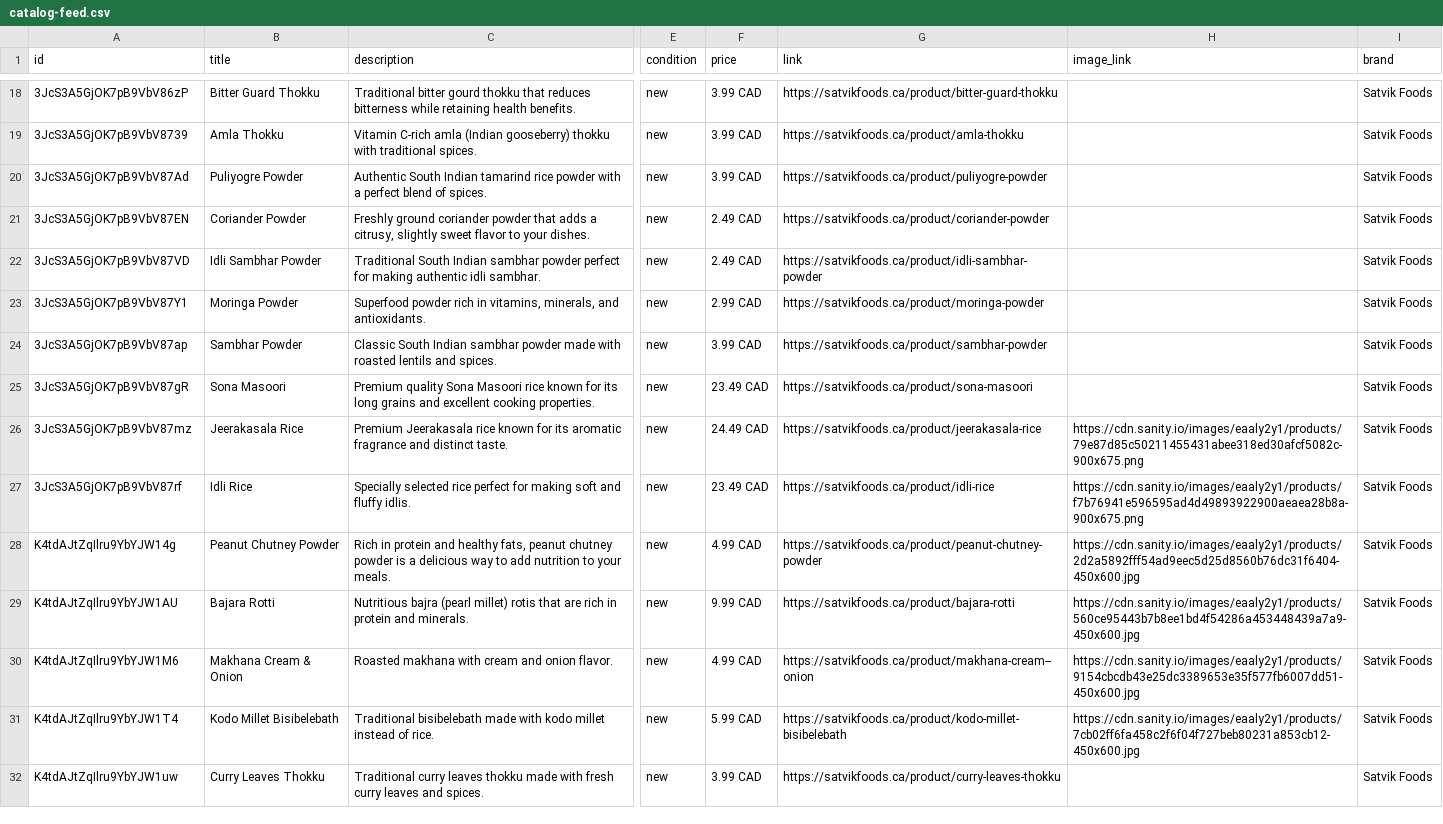
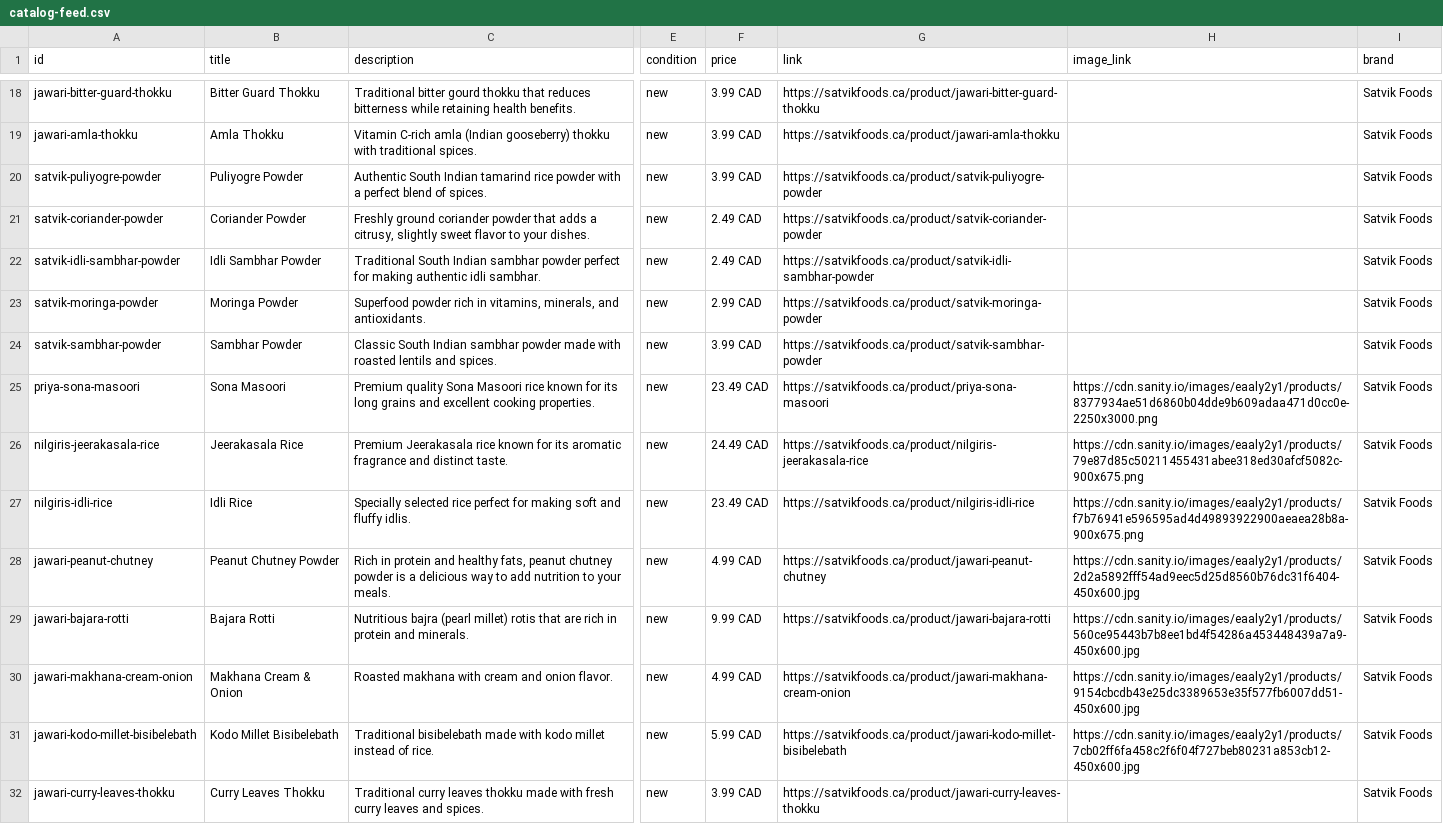
Before and after one commit to Kiran-Lokesh/satvik-site-builder, a CSV file: public/catalog-feed.csv, drawn as a sheet; only a part is shown, gaps mark what is left out; the diff covers the shown part only; the diff names each change by its address in the sheet, - before the commit and + after, or states it on an @@ line.

Commit message:
Fix image display issues: use proper Sanity imageUrlBuilder and object-contain for full image visibility
- Fix image URL construction in dataTransformers.ts to use proper Sanity imageUrlBuilder instead of manual string replacement
- Change object-cover to object-contain in ProductCard, ProductDetailModal, and ProductDetail components to show complete images without cropping
- Update catalog generation script to use proper image URL construction
- Resolve 'Sona Masoori' image display issue with correct Sanity CDN URLs

```diff
--- a/public/catalog-feed.csv
+++ b/public/catalog-feed.csv
-A18 (id): 3JcS3A5GjOK7pB9VbV86zP
+A18 (id): jawari-bitter-guard-thokku
-G18 (link): https://satvikfoods.ca/product/bitter-guard-thokku
+G18 (link): https://satvikfoods.ca/product/jawari-bitter-guard-thokku
-A19 (id): 3JcS3A5GjOK7pB9VbV8739
+A19 (id): jawari-amla-thokku
-G19 (link): https://satvikfoods.ca/product/amla-thokku
+G19 (link): https://satvikfoods.ca/product/jawari-amla-thokku
-A20 (id): 3JcS3A5GjOK7pB9VbV87Ad
+A20 (id): satvik-puliyogre-powder
-G20 (link): https://satvikfoods.ca/product/puliyogre-powder
+G20 (link): https://satvikfoods.ca/product/satvik-puliyogre-powder
-A21 (id): 3JcS3A5GjOK7pB9VbV87EN
+A21 (id): satvik-coriander-powder
-G21 (link): https://satvikfoods.ca/product/coriander-powder
+G21 (link): https://satvikfoods.ca/product/satvik-coriander-powder
-A22 (id): 3JcS3A5GjOK7pB9VbV87VD
+A22 (id): satvik-idli-sambhar-powder
-G22 (link): https://satvikfoods.ca/product/idli-sambhar-powder
+G22 (link): https://satvikfoods.ca/product/satvik-idli-sambhar-powder
-A23 (id): 3JcS3A5GjOK7pB9VbV87Y1
+A23 (id): satvik-moringa-powder
-G23 (link): https://satvikfoods.ca/product/moringa-powder
+G23 (link): https://satvikfoods.ca/product/satvik-moringa-powder
-A24 (id): 3JcS3A5GjOK7pB9VbV87ap
+A24 (id): satvik-sambhar-powder
-G24 (link): https://satvikfoods.ca/product/sambhar-powder
+G24 (link): https://satvikfoods.ca/product/satvik-sambhar-powder
-A25 (id): 3JcS3A5GjOK7pB9VbV87gR
+A25 (id): priya-sona-masoori
-G25 (link): https://satvikfoods.ca/product/sona-masoori
+G25 (link): https://satvikfoods.ca/product/priya-sona-masoori
-H25 (image_link): (empty)
+H25 (image_link): https://cdn.sanity.io/images/eaaly2y1/products/8377934ae51d6860b04dde9b609adaa471d0cc0e-2250x3000.png
-A26 (id): 3JcS3A5GjOK7pB9VbV87mz
+A26 (id): nilgiris-jeerakasala-rice
-G26 (link): https://satvikfoods.ca/product/jeerakasala-rice
+G26 (link): https://satvikfoods.ca/product/nilgiris-jeerakasala-rice
-A27 (id): 3JcS3A5GjOK7pB9VbV87rf
+A27 (id): nilgiris-idli-rice
-G27 (link): https://satvikfoods.ca/product/idli-rice
+G27 (link): https://satvikfoods.ca/product/nilgiris-idli-rice
-A28 (id): K4tdAJtZqIlru9YbYJW14g
+A28 (id): jawari-peanut-chutney
-G28 (link): https://satvikfoods.ca/product/peanut-chutney-powder
+G28 (link): https://satvikfoods.ca/product/jawari-peanut-chutney
-A29 (id): K4tdAJtZqIlru9YbYJW1AU
+A29 (id): jawari-bajara-rotti
-G29 (link): https://satvikfoods.ca/product/bajara-rotti
+G29 (link): https://satvikfoods.ca/product/jawari-bajara-rotti
-A30 (id): K4tdAJtZqIlru9YbYJW1M6
+A30 (id): jawari-makhana-cream-onion
-G30 (link): https://satvikfoods.ca/product/makhana-cream--onion
+G30 (link): https://satvikfoods.ca/product/jawari-makhana-cream-onion
-A31 (id): K4tdAJtZqIlru9YbYJW1T4
+A31 (id): jawari-kodo-millet-bisibelebath
-G31 (link): https://satvikfoods.ca/product/kodo-millet-bisibelebath
+G31 (link): https://satvikfoods.ca/product/jawari-kodo-millet-bisibelebath
-A32 (id): K4tdAJtZqIlru9YbYJW1uw
+A32 (id): jawari-curry-leaves-thokku
-G32 (link): https://satvikfoods.ca/product/curry-leaves-thokku
+G32 (link): https://satvikfoods.ca/product/jawari-curry-leaves-thokku
```
Also changed, not shown: 59 edited cells elsewhere in this file, 5 other files.
